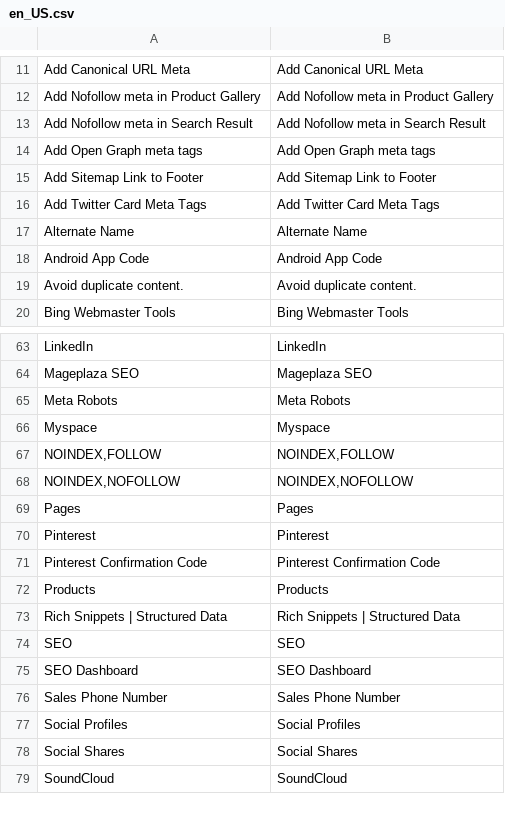
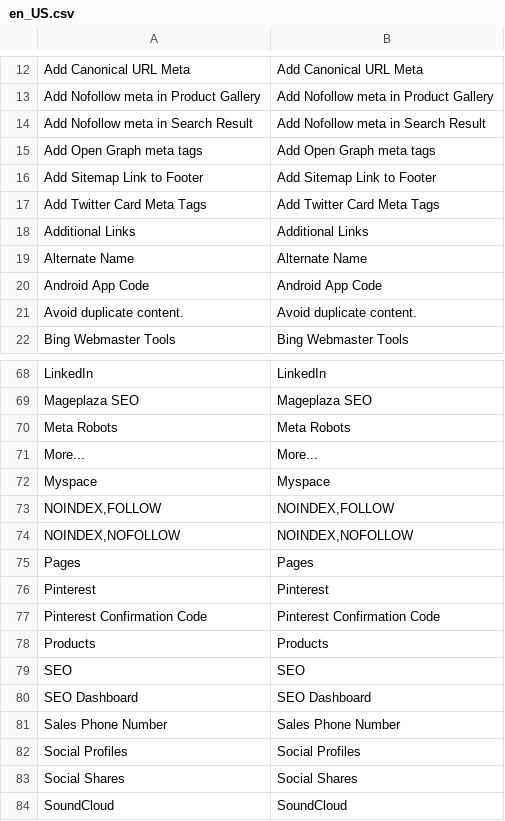
Before and after one commit to mageplaza/magento-2-seo, a CSV file: i18n/en_US.csv, drawn as a sheet; only a part is shown, gaps mark what is left out; the diff covers the shown part only.

```diff
--- a/i18n/en_US.csv
+++ b/i18n/en_US.csv
@@ -16,2 +17,3 @@
 "Add Twitter Card Meta Tags","Add Twitter Card Meta Tags"
+"Additional Links","Additional Links"
 "Alternate Name","Alternate Name"
@@ -65,2 +70,3 @@
 "Meta Robots","Meta Robots"
+"More...","More..."
 "Myspace","Myspace"
@@ -72,3 +78,2 @@
 "Products","Products"
-"Rich Snippets | Structured Data","Rich Snippets | Structured Data"
 "SEO","SEO"
```
Also changed, not shown: 7 added rows, 2 removed rows and 2 edited cells elsewhere in this file, 3 other files.
